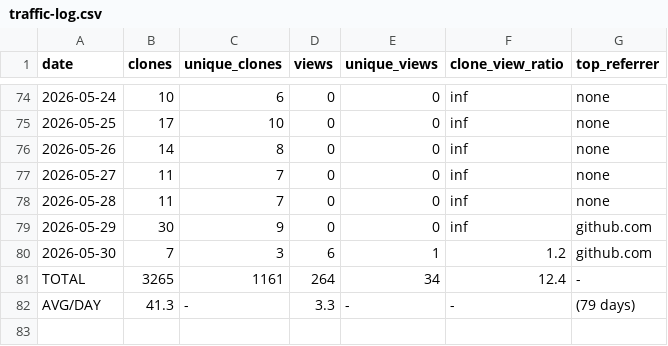
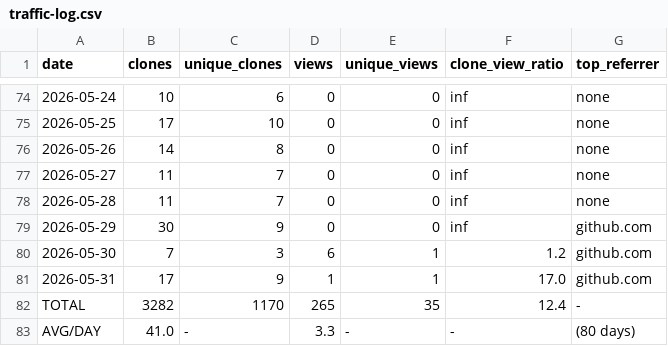
Before and after one commit to mohamedyaakoubi/MohamedYakoubi, a CSV file: traffic-data/traffic-log.csv, drawn as a sheet; only a part is shown, gaps mark what is left out.

```diff
--- a/traffic-data/traffic-log.csv
+++ b/traffic-data/traffic-log.csv
@@ -80,3 +80,4 @@ date,clones,unique_clones,views,unique_views,clone_view_ratio,top_referrer
 2026-05-30,7,3,6,1,1.2,github.com
-TOTAL,3265,1161,264,34,12.4,-
-AVG/DAY,41.3,-,3.3,-,-,(79 days)
+2026-05-31,17,9,1,1,17.0,github.com
+TOTAL,3282,1170,265,35,12.4,-
+AVG/DAY,41.0,-,3.3,-,-,(80 days)
```
Also changed, not shown: 1 other file.
